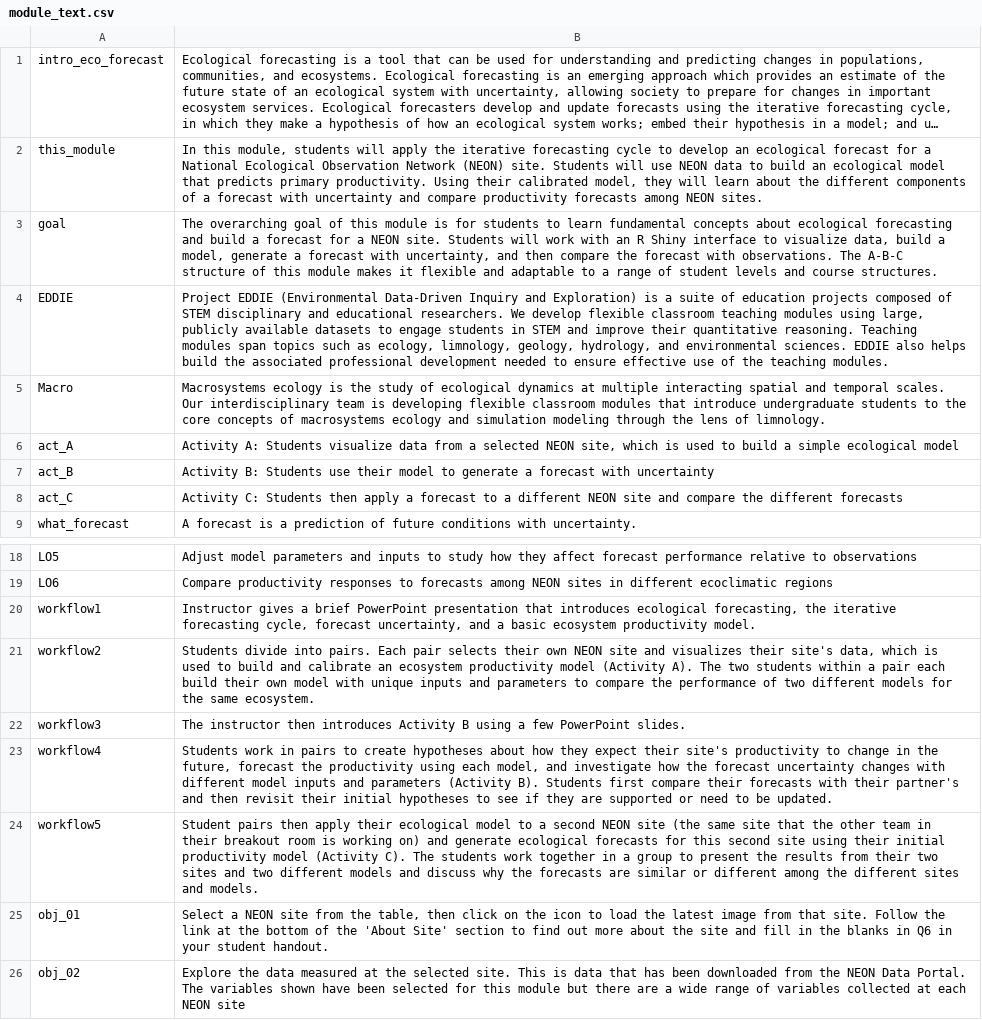
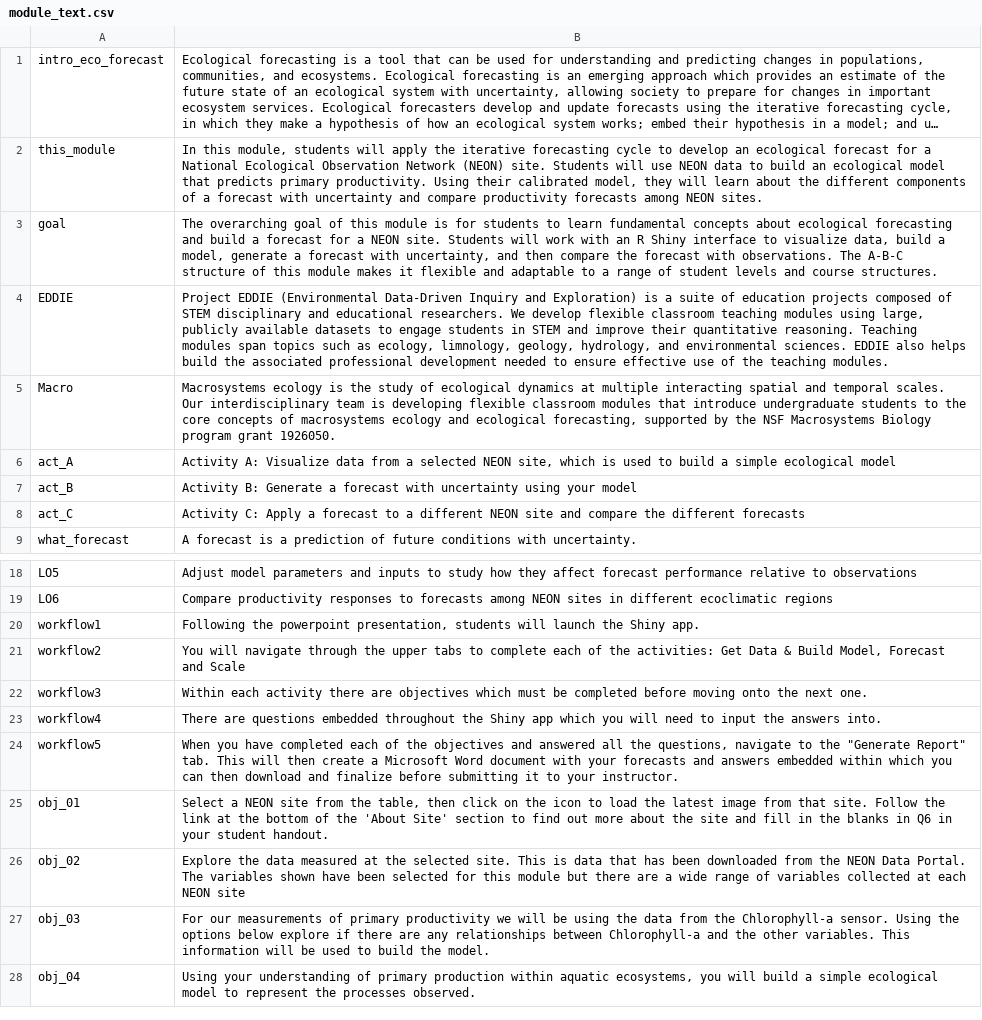
Before and after one commit to MacrosystemsEDDIE/module5, a CSV file: data/module_text.csv, drawn as a sheet; only a part is shown, gaps mark what is left out; the shorter side is filled out with more unchanged rows; long unchanged cells end in ….

Commit message:
Updated activities for Shiny

```diff
--- a/data/module_text.csv
+++ b/data/module_text.csv
@@ -4,6 +4,6 @@ goal,"The overarching goal of this module is for students to learn fundamental c
 EDDIE,"Project EDDIE (Environmental Data-Driven Inquiry and Exploration) is a suite of education projects composed of STEM disciplinary and educational researchers. We develop flexible classroom teaching modules using large, publicly available datasets to engage students in STEM and improve their quantitative reasoning. Teaching modules span topics such as ecology, limnology, geology, hydrology, and environmental sciences. EDDIE also helps build the associated professional development needed to ensure effective use of the teaching modules."
-Macro,Macrosystems ecology is the study of ecological dynamics at multiple interacting spatial and temporal scales. Our interdisciplinary team is developing flexible classroom modules that introduce undergraduate students to the core concepts of macrosystems ecology and simulation modeling through the lens of limnology.
-act_A,"Activity A: Students visualize data from a selected NEON site, which is used to build a simple ecological model"
-act_B,Activity B: Students use their model to generate a forecast with uncertainty
-act_C,Activity C: Students then apply a forecast to a different NEON site and compare the different forecasts
+Macro,"Macrosystems ecology is the study of ecological dynamics at multiple interacting spatial and temporal scales. Our interdisciplinary team is developing flexible classroom modules that introduce undergraduate students to the core concepts of macrosystems ecology and ecological forecasting, supported by the NSF Macrosystems Biology program grant 1926050."
+act_A,"Activity A: Visualize data from a selected NEON site, which is used to build a simple ecological model"
+act_B,Activity B: Generate a forecast with uncertainty using your model
+act_C,Activity C: Apply a forecast to a different NEON site and compare the different forecasts
 what_forecast,A forecast is a prediction of future conditions with uncertainty.
@@ -19,7 +19,7 @@ LO5,Adjust model parameters and inputs to study how they affect forecast perform
 LO6,Compare productivity responses to forecasts among NEON sites in different ecoclimatic regions
-workflow1,"Instructor gives a brief PowerPoint presentation that introduces ecological forecasting, the iterative forecasting cycle, forecast uncertainty, and a basic ecosystem productivity model."
-workflow2,"Students divide into pairs. Each pair selects their own NEON site and visualizes their site's data, which is used to build and calibrate an ecosystem productivity model (Activity A). The two students within a pair each build their own model with unique inputs and parameters to compare the performance of two different models for the same ecosystem."
-workflow3,The instructor then introduces Activity B using a few PowerPoint slides.
-workflow4,"Students work in pairs to create hypotheses about how they expect their site's productivity to change in the future, forecast the productivity using each model, and investigate how the forecast uncertainty changes with different model inputs and parameters (Activity B). Students first compare their forecasts with their partner's and then revisit their initial hypotheses to see if they are supported or need to be updated."
-workflow5,Student pairs then apply their ecological model to a second NEON site (the same site that the other team in their breakout room is working on) and generate ecological forecasts for this second site using their initial productivity model (Activity C). The students work together in a group to present the results from their two sites and two different models and discuss why the forecasts are similar or different among the different sites and models.
+workflow1,"Following the powerpoint presentation, students will launch the Shiny app."
+workflow2,"You will navigate through the upper tabs to complete each of the activities: Get Data & Build Model, Forecast and Scale"
+workflow3,Within each activity there are objectives which must be completed before moving onto the next one.
+workflow4,There are questions embedded throughout the Shiny app which you will need to input the answers into.
+workflow5,"When you have completed each of the objectives and answered all the questions, navigate to the ""Generate Report"" tab. This will then create a Microsoft Word document with your forecasts and answers embedded within which you can then download and finalize before submitting it to your instructor."
 obj_01,"Select a NEON site from the table, then click on the icon to load the latest image from that site. Follow the link at the bottom of the 'About Site' section to find out more about the site and fill in the blanks in Q6 in your student handout."
```
Also changed, not shown: 1 other file.
